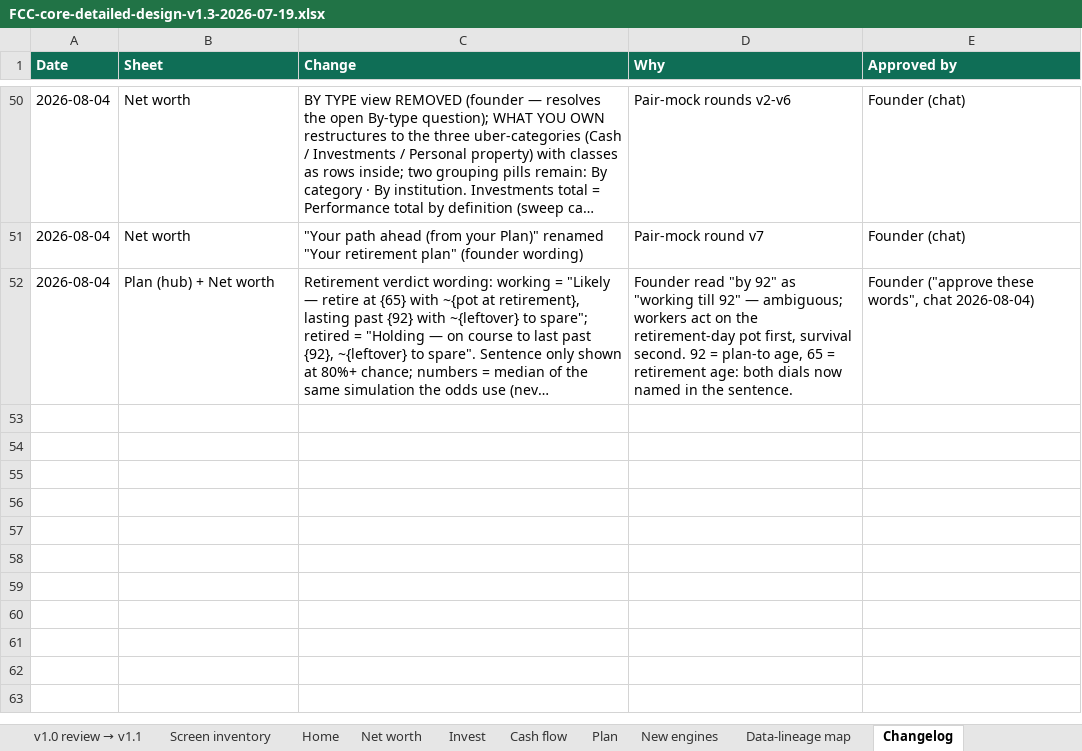
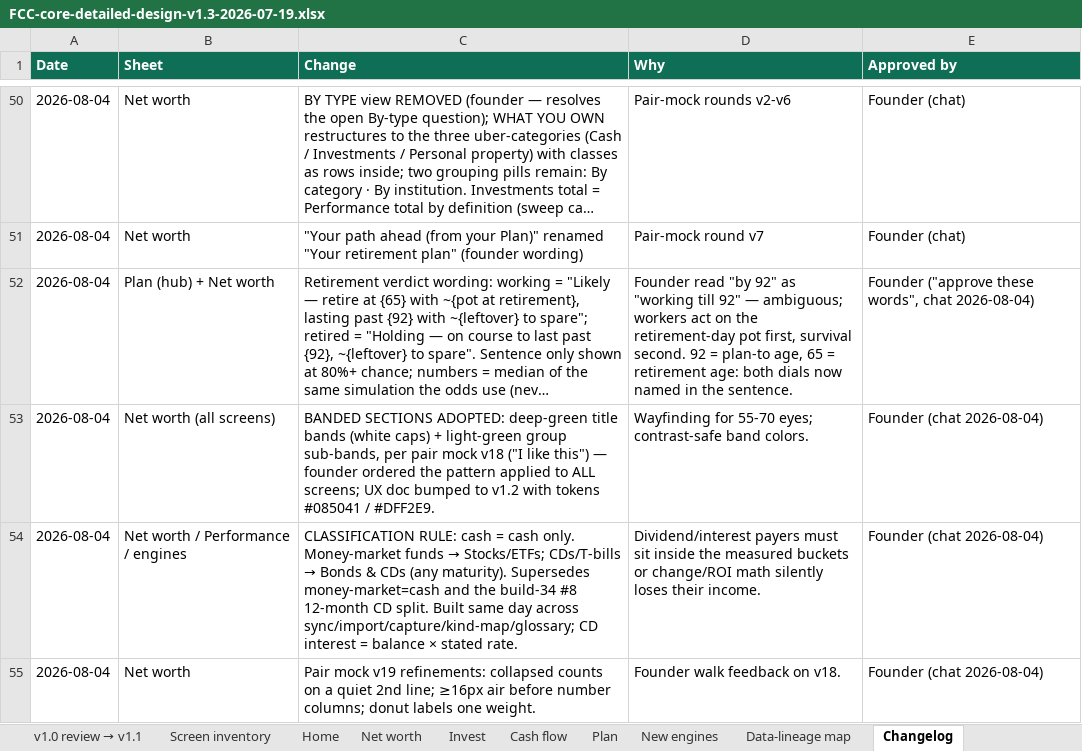
Before and after one commit to Finwise-io/finwise, an Excel workbook: docs/FCC-core-55-70/FCC-core-detailed-design-v1.3-2026-07-19.xlsx, sheet Changelog, drawn as a sheet; only a part is shown, gaps mark what is left out; long unchanged cells end in …; values as stored, in another font and other column widths than the file's, no borders; the diff names each change by its address in the sheet, - before the commit and + after, or states it on an @@ line.

```diff
--- a/docs/FCC-core-55-70/FCC-core-detailed-design-v1.3-2026-07-19.xlsx (sheet Changelog)
+++ b/docs/FCC-core-55-70/FCC-core-detailed-design-v1.3-2026-07-19.xlsx (sheet Changelog)
+row 53: 2026-08-04 | Net worth (all screens) | BANDED SECTIONS ADOPTED: deep-green title bands (white caps) + light-green group sub-bands, per pair mock v18 ("I like this") — founder ordered the pattern applied to ALL screens; UX doc bumped to v1.2 with tokens #085041 / #DFF2E9. | Wayfinding for 55-70 eyes; contrast-safe band colors. | Founder (chat 2026-08-04)
+row 54: 2026-08-04 | Net worth / Performance / engines | CLASSIFICATION RULE: cash = cash only. Money-market funds → Stocks/ETFs; CDs/T-bills → Bonds & CDs (any maturity). Supersedes money-market=cash and the build-34 #8 12-month CD split. Built same day across sync/import/capture/kind-map/glossary; CD interest = balance × stated rate. | Dividend/interest payers must sit inside the measured buckets or change/ROI math silently loses their income. | Founder (chat 2026-08-04)
+row 55: 2026-08-04 | Net worth | Pair mock v19 refinements: collapsed counts on a quiet 2nd line; ≥16px air before number columns; donut labels one weight. | Founder walk feedback on v18. | Founder (chat 2026-08-04)
```
Also changed, not shown: docs/FCC-core-55-70/FCC-core-PRD-v1.1-2026-07-01.xlsx, 6 other files.
